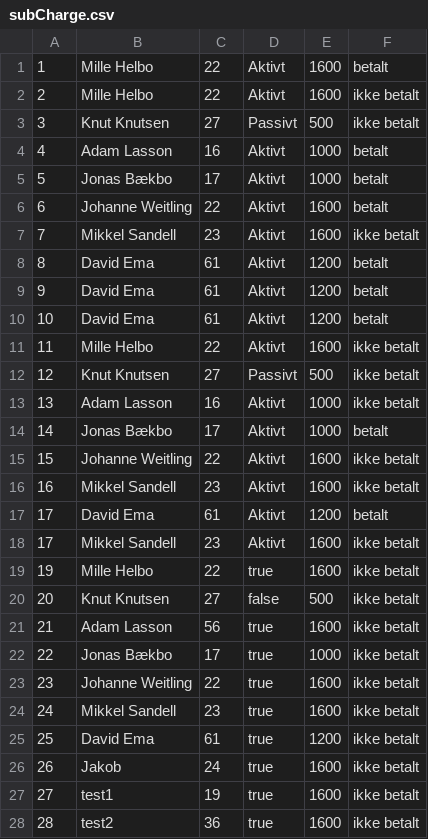
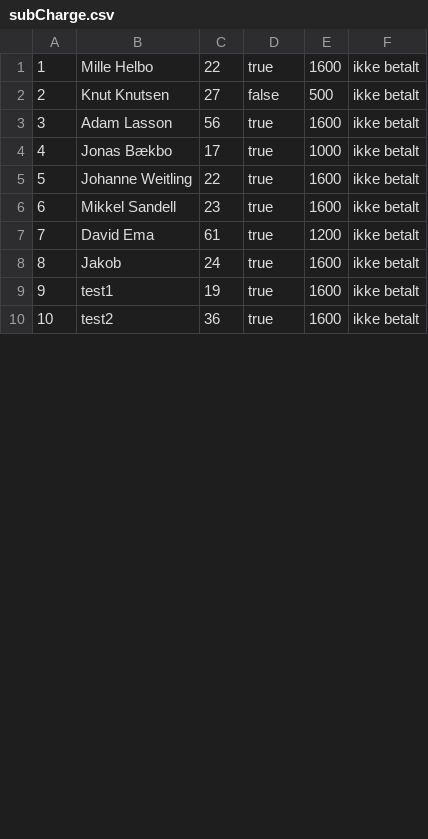
Before and after one commit to JonasBaekbo/Delfinen, a CSV file: data/subCharge.csv, drawn as a sheet; only a part is shown; the diff covers the shown part only.

```diff
--- a/data/subCharge.csv
+++ b/data/subCharge.csv
@@ -1,28 +1,10 @@
-1;Mille Helbo; 22;Aktivt;1600;betalt
-2;Mille Helbo; 22;Aktivt;1600;ikke betalt
-3;Knut Knutsen; 27;Passivt;500;ikke betalt
-4;Adam Lasson; 16;Aktivt;1000;betalt
-5;Jonas Bækbo; 17;Aktivt;1000;betalt
-6;Johanne Weitling; 22;Aktivt;1600;betalt
-7;Mikkel Sandell; 23;Aktivt;1600;ikke betalt
-8;David Ema; 61;Aktivt;1200;betalt
-9;David Ema; 61;Aktivt;1200;betalt
-10;David Ema; 61;Aktivt;1200;betalt
-11;Mille Helbo; 22;Aktivt;1600;ikke betalt
-12;Knut Knutsen; 27;Passivt;500;ikke betalt
-13;Adam Lasson; 16;Aktivt;1000;ikke betalt
-14;Jonas Bækbo; 17;Aktivt;1000;betalt
-15;Johanne Weitling; 22;Aktivt;1600;ikke betalt
-16;Mikkel Sandell; 23;Aktivt;1600;ikke betalt
-17;David Ema; 61;Aktivt;1200;betalt
-17;Mikkel Sandell; 23;Aktivt;1600;ikke betalt
-19;Mille Helbo; 22;true;1600;ikke betalt
-20;Knut Knutsen; 27;false;500;ikke betalt
-21;Adam Lasson; 56;true;1600;ikke betalt
-22;Jonas Bækbo; 17;true;1000;ikke betalt
-23;Johanne Weitling; 22;true;1600;ikke betalt
-24;Mikkel Sandell; 23;true;1600;ikke betalt
-25;David Ema; 61;true;1200;ikke betalt
-26;Jakob; 24;true;1600;ikke betalt
-27;test1; 19;true;1600;ikke betalt
-28;test2; 36;true;1600;ikke betalt
+1;Mille Helbo; 22;true;1600;ikke betalt
+2;Knut Knutsen; 27;false;500;ikke betalt
+3;Adam Lasson; 56;true;1600;ikke betalt
+4;Jonas Bækbo; 17;true;1000;ikke betalt
+5;Johanne Weitling; 22;true;1600;ikke betalt
+6;Mikkel Sandell; 23;true;1600;ikke betalt
+7;David Ema; 61;true;1200;ikke betalt
+8;Jakob; 24;true;1600;ikke betalt
+9;test1; 19;true;1600;ikke betalt
+10;test2; 36;true;1600;ikke betalt
```
Also changed, not shown: 4 edited cells elsewhere in this file, 17 other files.
